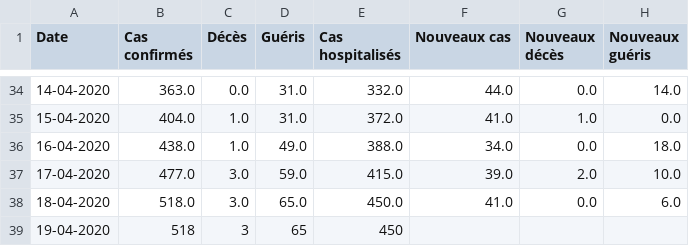
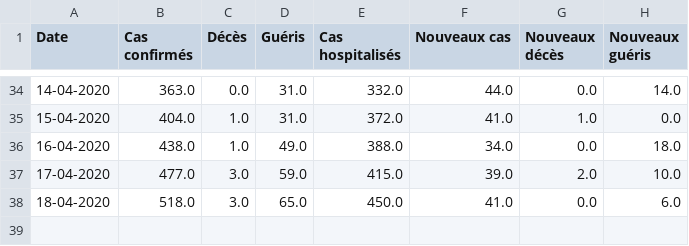
Before and after one commit to ATidiane/Covid-19-Guinea, a CSV file: data/guinea.csv, drawn as a sheet; only a part is shown, gaps mark what is left out; the diff names each change by its address in the sheet, - before the commit and + after, or states it on an @@ line.

Commit message:
automatic update of data and graphs

```diff
--- a/data/guinea.csv
+++ b/data/guinea.csv
-row 39: 19-04-2020 | 518 | 3 | 65 | 450
```
Also changed, not shown: 2 other files.
